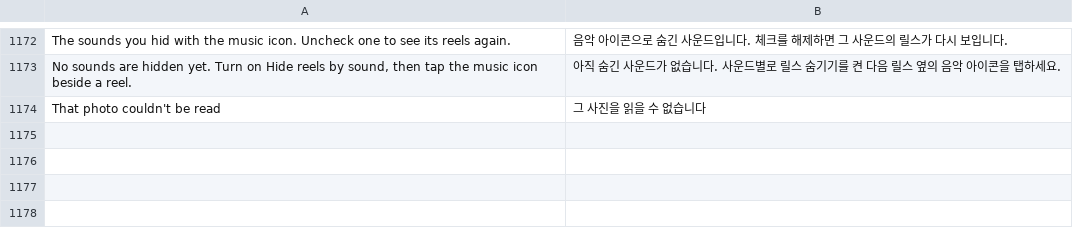
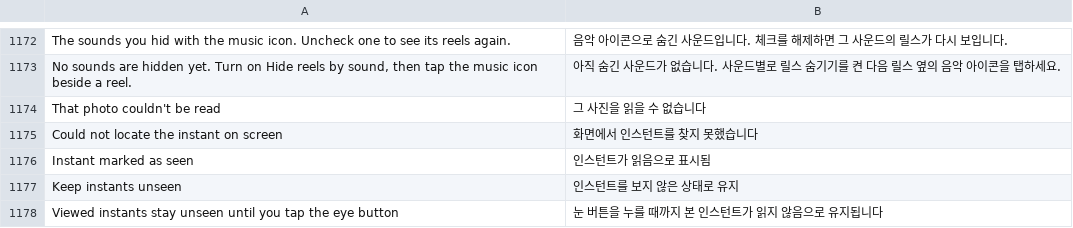
Before and after one commit to meraz9000/HushGram, a TSV file: extensions/shared/library/src/main/l10n/ko.tsv, drawn as a sheet; only a part is shown, gaps mark what is left out.

Commit message:
feat(instants): keep viewed instants unseen until the eye marks them
Add the Keep instants unseen patch. Viewed instants stay in the tray and
unseen on Instagram until the eye button marks the one on screen seen;
tapping to advance still moves to the next instant.

- record the consumption reference and keep its body so the viewer advances,
  while the local seen write, the bulk/single server requests and the
  fetcher's seen sync are held back until the eye forces them.
- clear stale local seen ids, and adjust the viewer host's pending seen set
  on close so viewed ids are never committed.
- keep the tray list across re-fetches through the fetcher's own in-progress
  flag; an empty state still fetches.
- the eye targets the currently rendered instant and, on close, removes its
  id from the repository's tray state and the fetcher's cached state before
  the host's own local and server sync.

Catalog, settings, translations, docs, the hook bytecode test and the
provenance/identity records are included.

```diff
--- a/extensions/shared/library/src/main/l10n/ko.tsv
+++ b/extensions/shared/library/src/main/l10n/ko.tsv
@@ -1174 +1174,5 @@ No sounds are hidden yet. Turn on Hide reels by sound, then tap the music icon b
 That photo couldn't be read	그 사진을 읽을 수 없습니다
+Could not locate the instant on screen	화면에서 인스턴트를 찾지 못했습니다
+Instant marked as seen	인스턴트가 읽음으로 표시됨
+Keep instants unseen	인스턴트를 보지 않은 상태로 유지
+Viewed instants stay unseen until you tap the eye button	눈 버튼을 누를 때까지 본 인스턴트가 읽지 않음으로 유지됩니다
```
Also changed, not shown: extensions/shared/library/src/main/l10n/de.tsv, extensions/shared/library/src/main/l10n/es.tsv, 21 other files.
